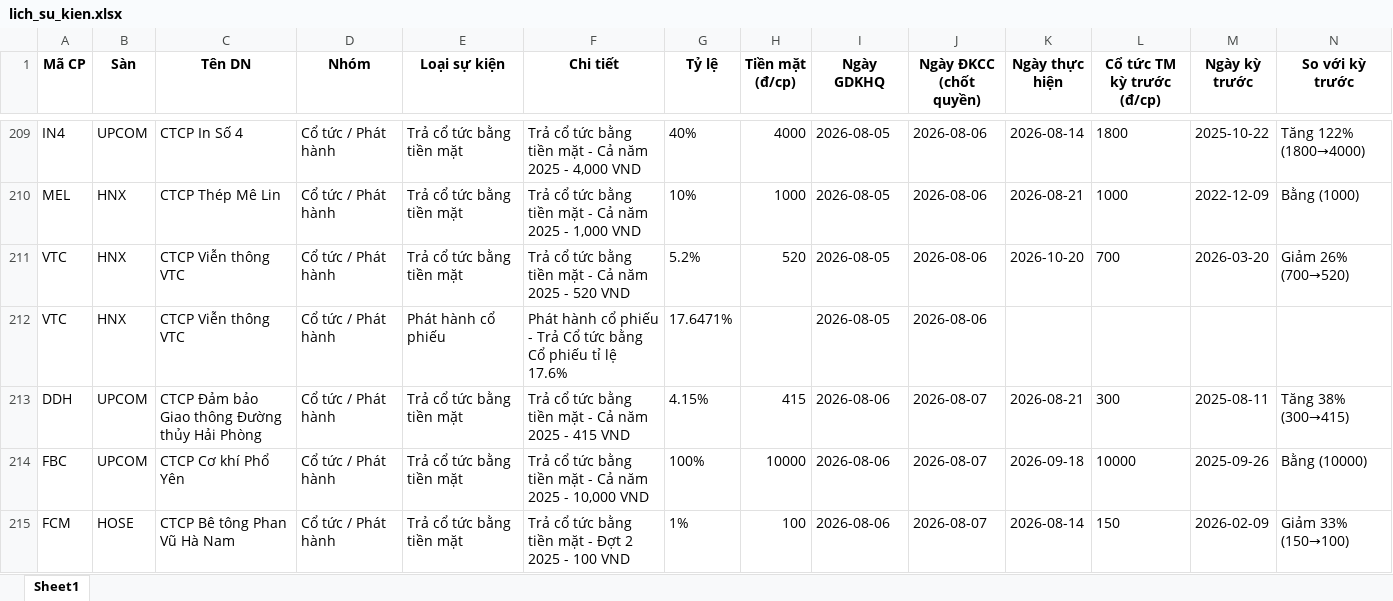
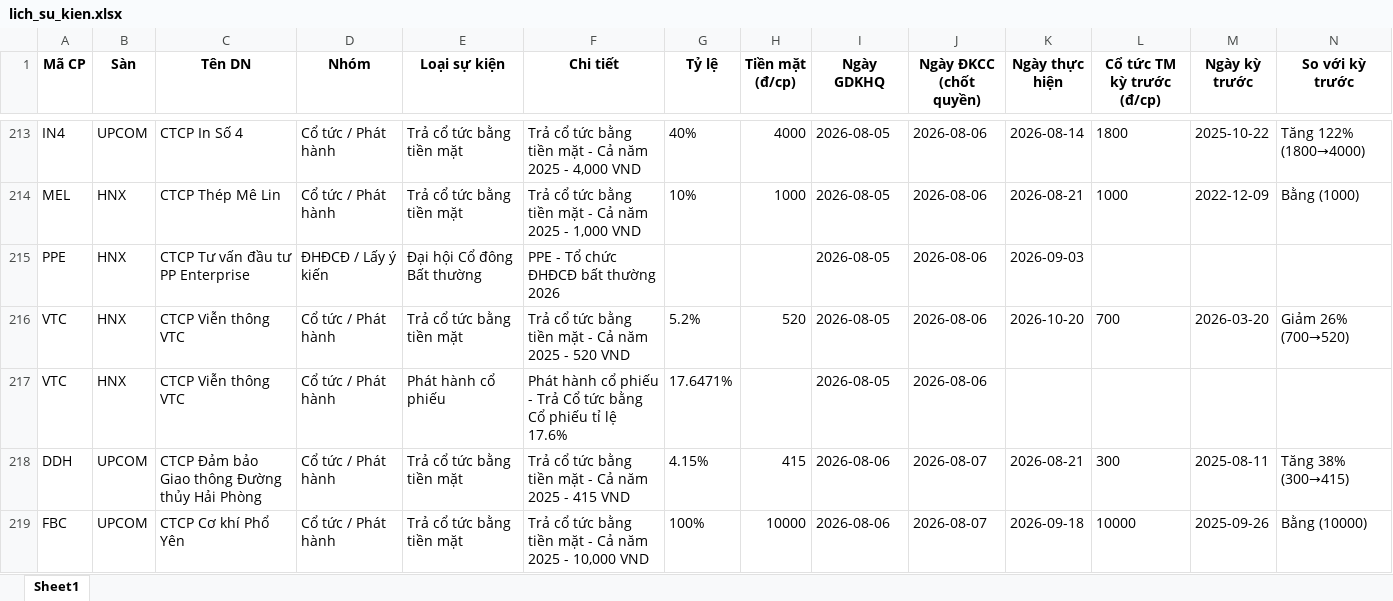
Before and after one commit to thanhungtrang2508-collab/TNKB, an Excel workbook: data/lich_su_kien.xlsx, sheet Sheet1, drawn as a sheet; only a part is shown, gaps mark what is left out; the shorter side is filled out with more unchanged rows; values as stored, in another font and other column widths than the file's, no borders; the diff covers the shown part only; the diff names each change by its address in the sheet, - before the commit and + after, or states it on an @@ line.

```diff
--- a/data/lich_su_kien.xlsx (sheet Sheet1)
+++ b/data/lich_su_kien.xlsx (sheet Sheet1)
+row 215: PPE | HNX | CTCP Tư vấn đầu tư PP Enterprise | ĐHĐCĐ / Lấy ý kiến | Đại hội Cổ đông Bất thường | PPE - Tổ chức ĐHĐCĐ bất thường 2026 |  |  | 2026-08-05 | 2026-08-06 | 2026-09-03
```
Also changed, not shown: 11 added rows, 5 removed rows and 3 edited cells elsewhere in this sheet, 3 other files.
